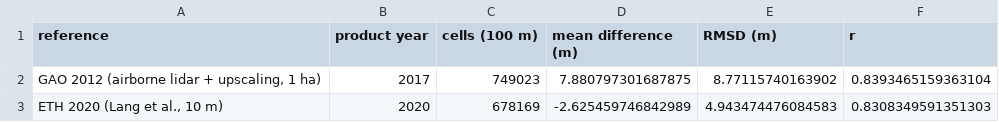
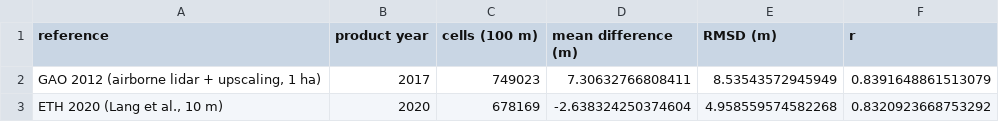
Before and after one commit to ashiklom/azuero-canopy-height, a CSV file: results/product/reference_comparison.csv, drawn as a sheet.

```diff
--- a/results/product/reference_comparison.csv
+++ b/results/product/reference_comparison.csv
@@ -1,3 +1,3 @@
 reference,product year,cells (100 m),mean difference (m),RMSD (m),r
-"GAO 2012 (airborne lidar + upscaling, 1 ha)",2017,749023,7.880797301687875,8.77115740163902,0.8393465159363104
-"ETH 2020 (Lang et al., 10 m)",2020,678169,-2.625459746842989,4.943474476084583,0.8308349591351303
+"GAO 2012 (airborne lidar + upscaling, 1 ha)",2017,749023,7.30632766808411,8.53543572945949,0.8391648861513079
+"ETH 2020 (Lang et al., 10 m)",2020,678169,-2.638324250374604,4.958559574582268,0.8320923668753292
```
Also changed, not shown: results/product/stats_by_year.csv, 1 other file.
